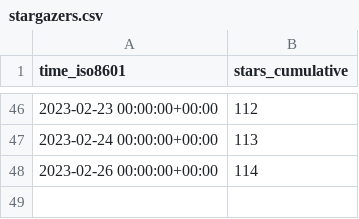
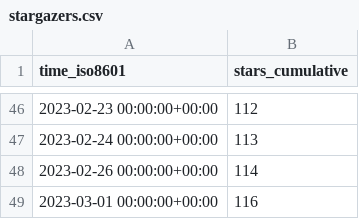
Before and after one commit to GameDeveloperS001/ECS-Megacity-Sample, a CSV file: Unity-Technologies/Megacity-Sample/ghrs-data/stargazers.csv, drawn as a sheet; only a part is shown, gaps mark what is left out.

```diff
--- a/Unity-Technologies/Megacity-Sample/ghrs-data/stargazers.csv
+++ b/Unity-Technologies/Megacity-Sample/ghrs-data/stargazers.csv
@@ -48 +48,2 @@ time_iso8601,stars_cumulative
 2023-02-26 00:00:00+00:00,114
+2023-03-01 00:00:00+00:00,116
```
